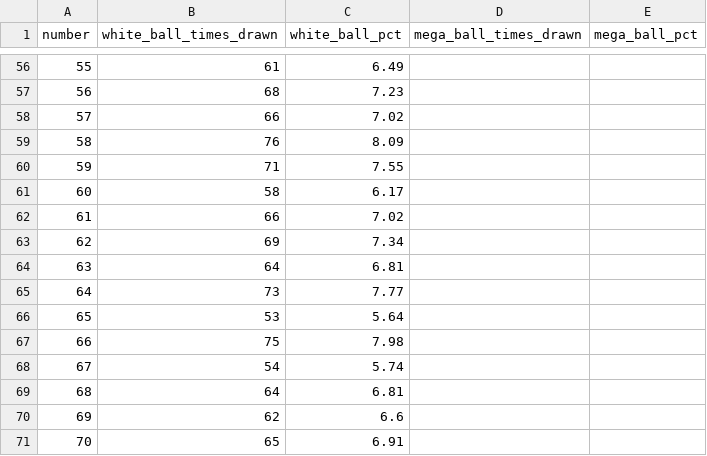
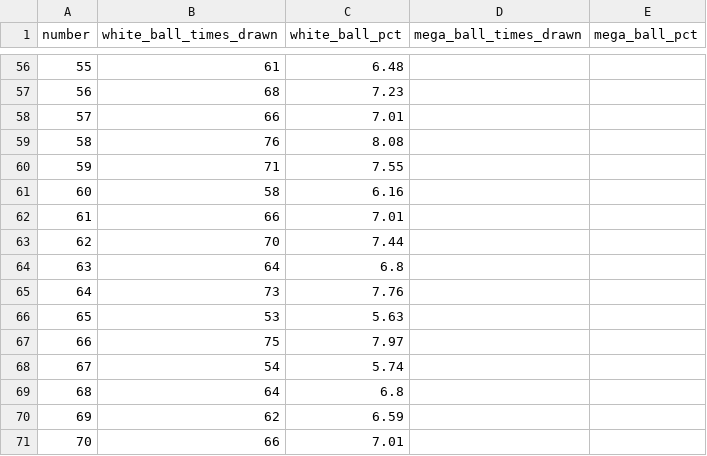
Before and after one commit to damalihearst/mega-millions-scraper, a CSV file: data/mega-millions.csv, drawn as a sheet; only a part is shown, gaps mark what is left out; the diff covers the shown part only.

```diff
--- a/data/mega-millions.csv
+++ b/data/mega-millions.csv
@@ -56,16 +56,16 @@ number,white_ball_times_drawn,white_ball_pct,mega_ball_times_drawn,mega_ball_pct
-55,61,6.49,,
+55,61,6.48,,
 56,68,7.23,,
-57,66,7.02,,
-58,76,8.09,,
+57,66,7.01,,
+58,76,8.08,,
 59,71,7.55,,
-60,58,6.17,,
-61,66,7.02,,
-62,69,7.34,,
-63,64,6.81,,
-64,73,7.77,,
-65,53,5.64,,
-66,75,7.98,,
+60,58,6.16,,
+61,66,7.01,,
+62,70,7.44,,
+63,64,6.8,,
+64,73,7.76,,
+65,53,5.63,,
+66,75,7.97,,
 67,54,5.74,,
-68,64,6.81,,
-69,62,6.6,,
-70,65,6.91,,
+68,64,6.8,,
+69,62,6.59,,
+70,66,7.01,,
```
Also changed, not shown: 48 edited cells elsewhere in this file, 1 other file.
